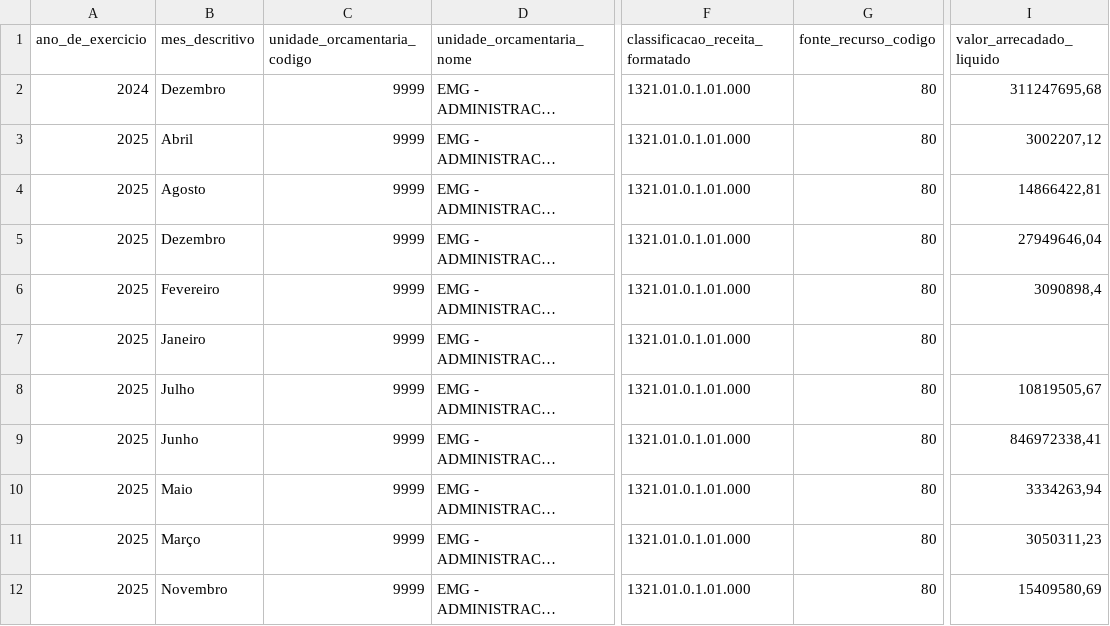
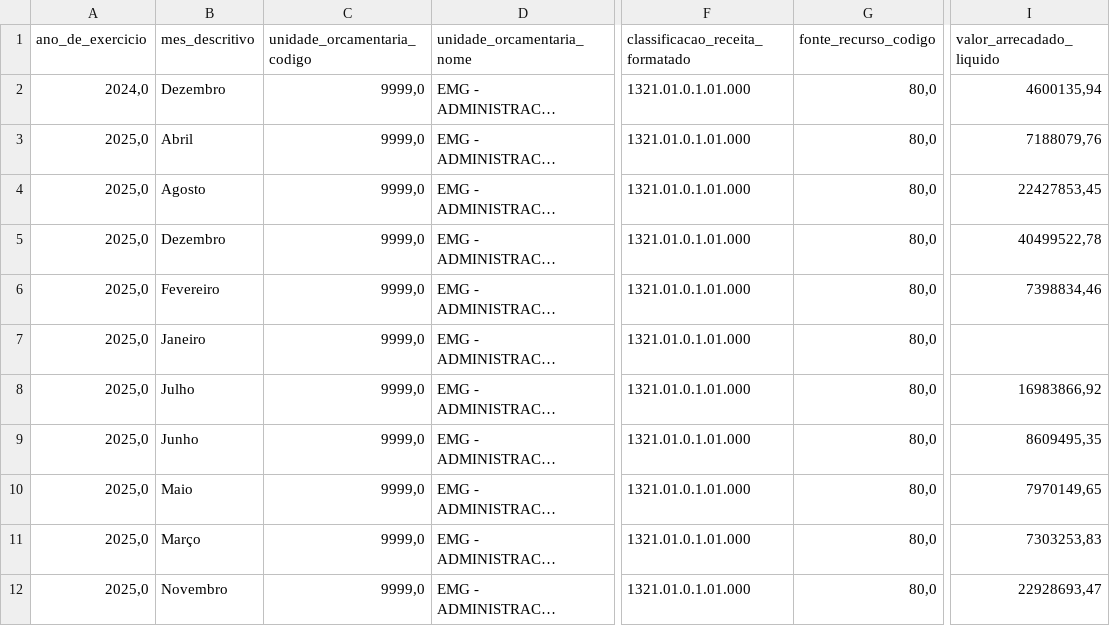
Before and after one commit to transparencia-mg/portal_mariana, a CSV file: dataset/data/contabancaria.csv, drawn as a sheet; only a part is shown, gaps mark what is left out; long unchanged cells end in …; the diff covers the shown part only; the diff names each change by its address in the sheet, - before the commit and + after, or states it on an @@ line.

```diff
--- a/dataset/data/contabancaria.csv
+++ b/dataset/data/contabancaria.csv
-A2 (ano_de_exercicio): 2024
+A2 (ano_de_exercicio): 2024,0
-C2:C12 (unidade_orcamentaria_codigo): 9999
+C2:C12 (unidade_orcamentaria_codigo): 9999,0
-G2:G12 (fonte_recurso_codigo): 80
+G2:G12 (fonte_recurso_codigo): 80,0
-I2 (valor_arrecadado_liquido): 311247695,68
+I2 (valor_arrecadado_liquido): 4600135,94
-A3:A12 (ano_de_exercicio): 2025
+A3:A12 (ano_de_exercicio): 2025,0
-I3 (valor_arrecadado_liquido): 3002207,12
+I3 (valor_arrecadado_liquido): 7188079,76
-I4 (valor_arrecadado_liquido): 14866422,81
+I4 (valor_arrecadado_liquido): 22427853,45
-I5 (valor_arrecadado_liquido): 27949646,04
+I5 (valor_arrecadado_liquido): 40499522,78
-I6 (valor_arrecadado_liquido): 3090898,4
+I6 (valor_arrecadado_liquido): 7398834,46
-I8 (valor_arrecadado_liquido): 10819505,67
+I8 (valor_arrecadado_liquido): 16983866,92
-I9 (valor_arrecadado_liquido): 846972338,41
+I9 (valor_arrecadado_liquido): 8609495,35
-I10 (valor_arrecadado_liquido): 3334263,94
+I10 (valor_arrecadado_liquido): 7970149,65
-I11 (valor_arrecadado_liquido): 3050311,23
+I11 (valor_arrecadado_liquido): 7303253,83
-I12 (valor_arrecadado_liquido): 15409580,69
+I12 (valor_arrecadado_liquido): 22928693,47
```
Also changed, not shown: 1 added row and 35 edited cells elsewhere in this file, dataset/data/empenho.csv, dataset/data/orgao.csv.
